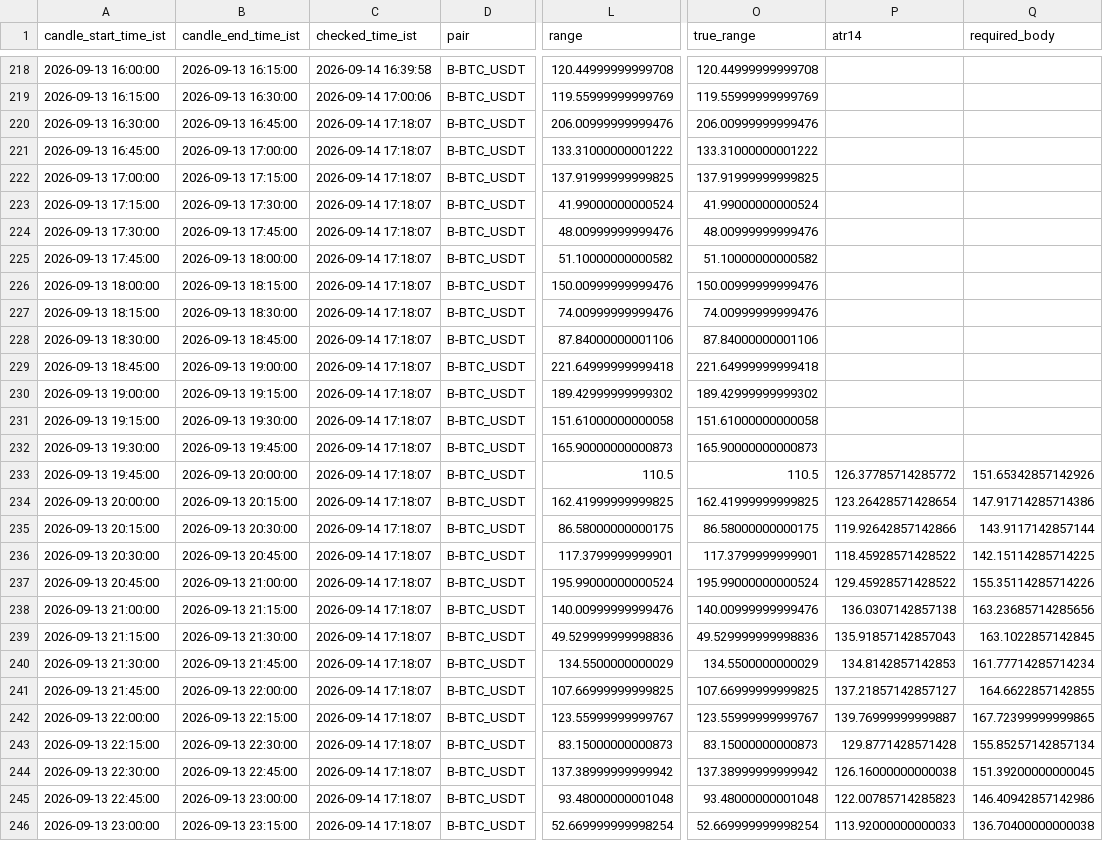
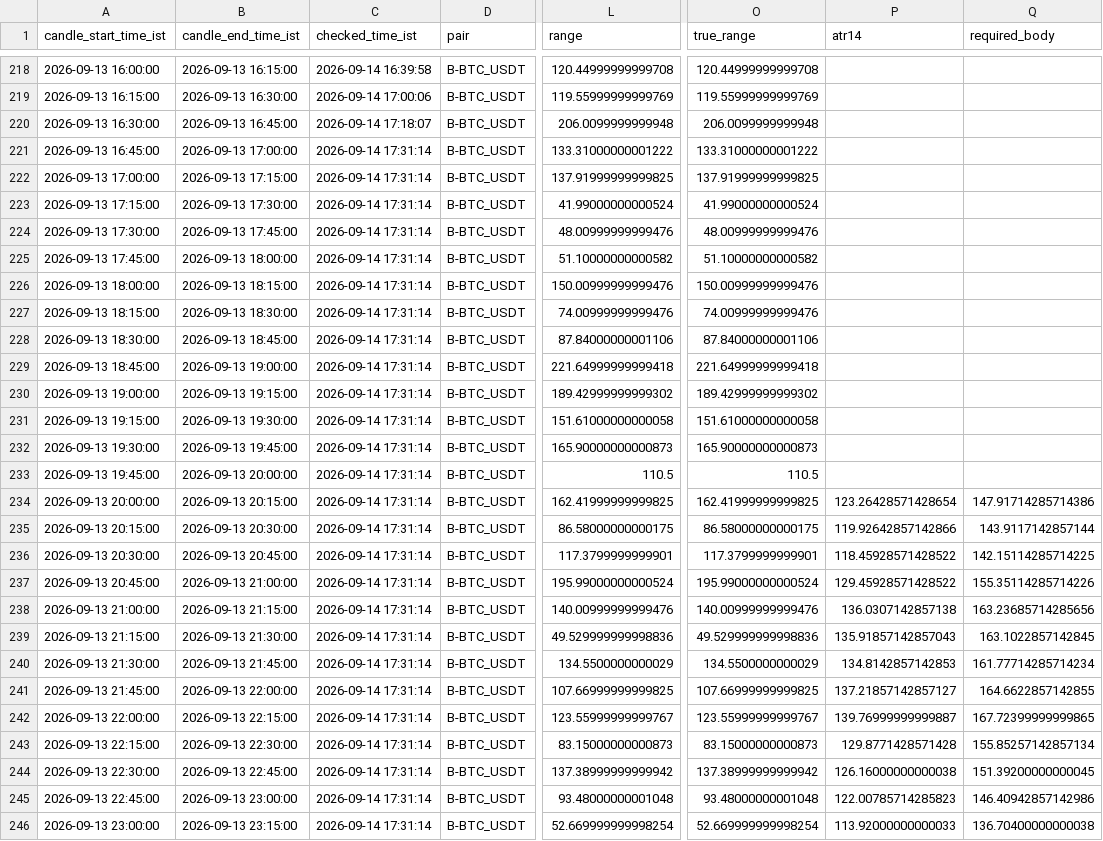
Before and after one commit to bera993258-design/coindcx-candle-alert, a CSV file: output/closed_candles_history.csv, drawn as a sheet; only a part is shown, gaps mark what is left out; the diff covers the shown part only; the diff names each change by its address in the sheet, - before the commit and + after, or states it on an @@ line.

```diff
--- a/output/closed_candles_history.csv
+++ b/output/closed_candles_history.csv
-L220 (range): 206.00999999999476
+L220 (range): 206.0099999999948
-O220 (true_range): 206.00999999999476
+O220 (true_range): 206.0099999999948
-C221:C246 (checked_time_ist): 2026-09-14 17:18:07
+C221:C246 (checked_time_ist): 2026-09-14 17:31:14
-P233 (atr14): 126.37785714285772
+P233 (atr14): (empty)
-Q233 (required_body): 151.65342857142926
+Q233 (required_body): (empty)
```
Also changed, not shown: 1 added row and 72 edited cells elsewhere in this file, output/live_result.csv, 1 other file.
